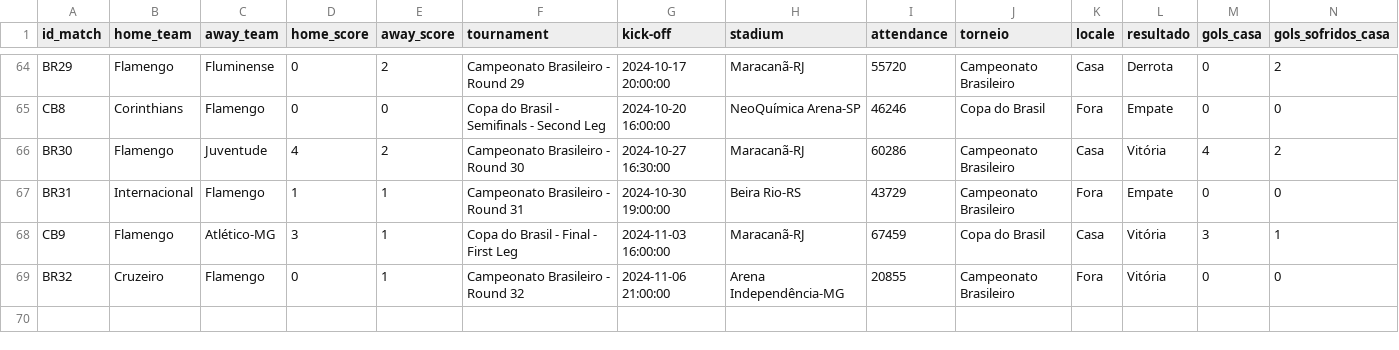
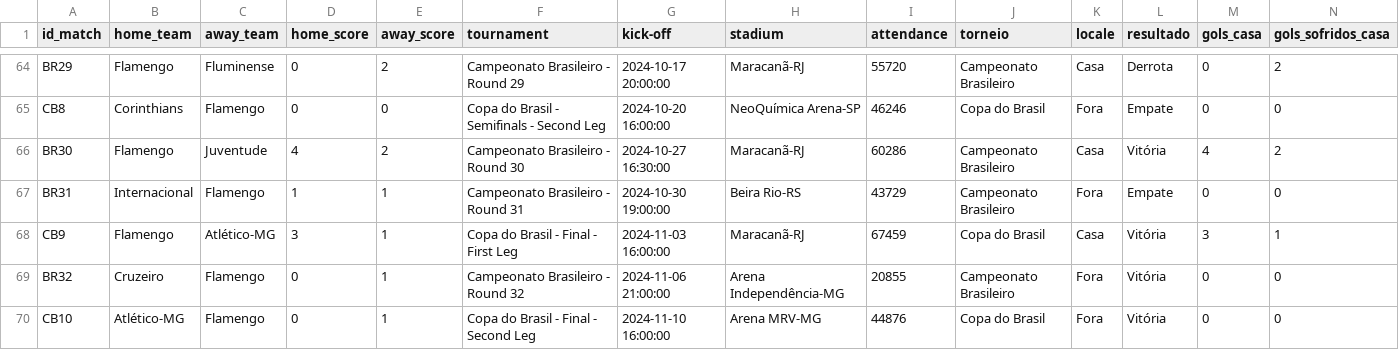
Before and after one commit to williamjouse/jogos-Flamengo-2024, a CSV file: data/processed/matches_FLA2024.csv, drawn as a sheet; only a part is shown, gaps mark what is left out; rows hold the shown columns only; the diff names each change by its address in the sheet, - before the commit and + after, or states it on an @@ line.

```diff
--- a/data/processed/matches_FLA2024.csv
+++ b/data/processed/matches_FLA2024.csv
+row 70: CB10 | Atlético-MG | Flamengo | 0 | 1 | Copa do Brasil - Final - Second Leg | 2024-11-10 16:00:00 | Arena MRV-MG | 44876 | Copa do Brasil | Fora | Vitória | 0 | 0
```
Also changed, not shown: data/processed/goal_scorers_2024.csv, data/processed/stats_FLA2024.csv, 8 other files.
